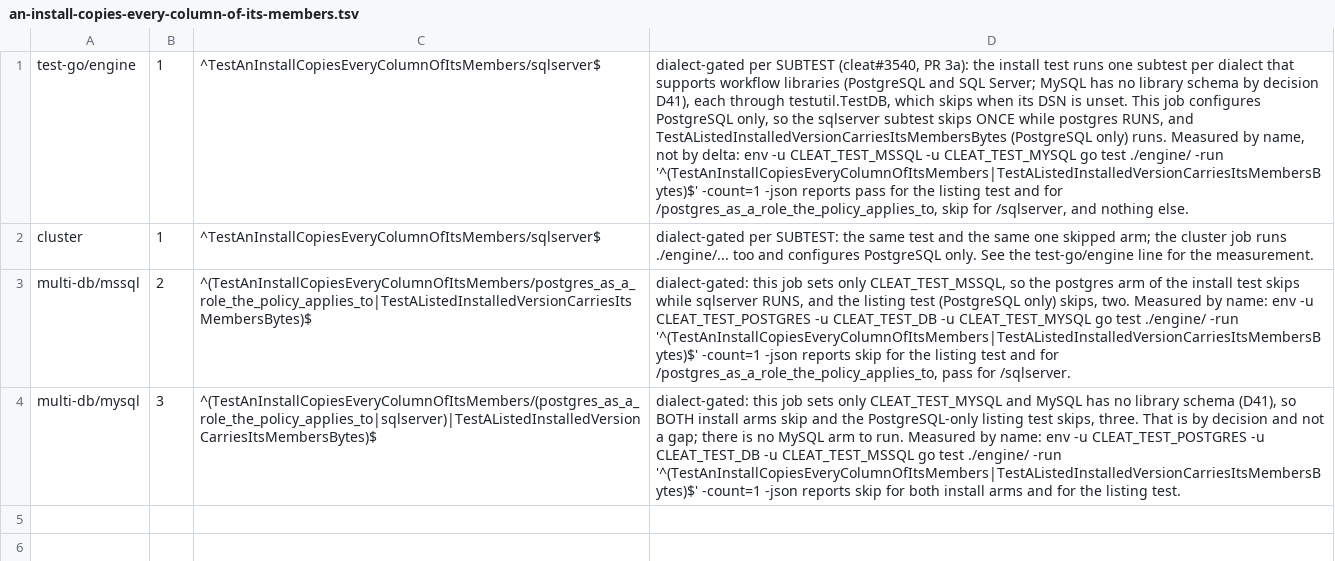
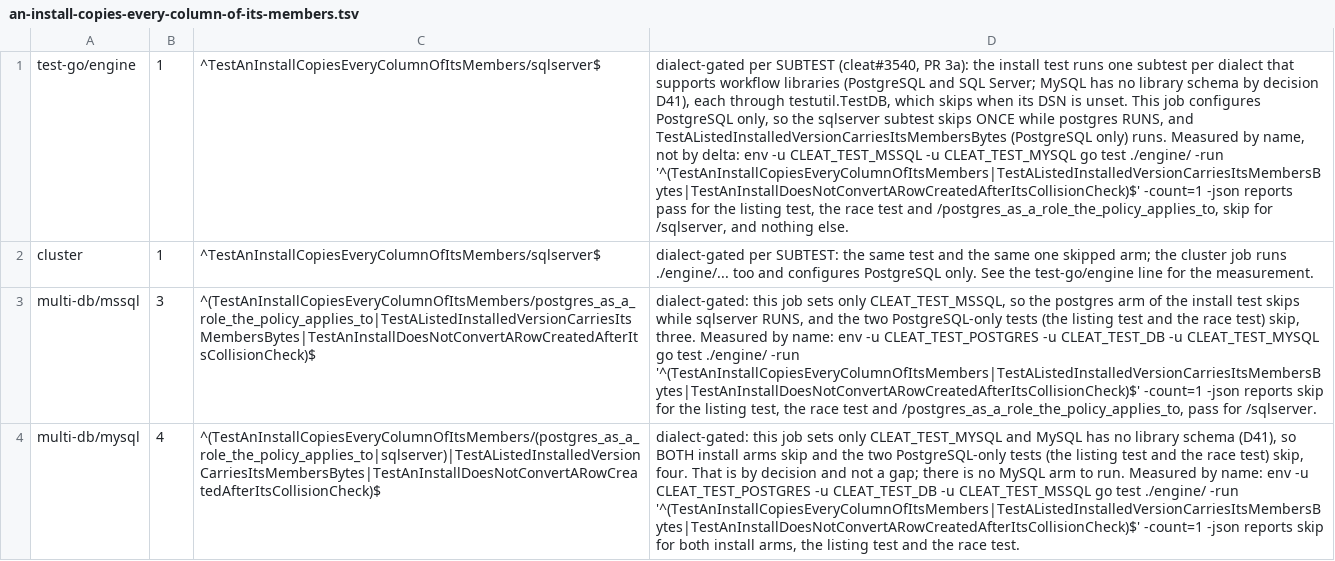
Before and after one commit to cleat-team/cleat, a TSV file: scripts/skip-ledger.d/an-install-copies-every-column-of-its-members.tsv, drawn as a sheet; the diff names each change by its address in the sheet, - before the commit and + after, or states it on an @@ line.

```diff
--- a/scripts/skip-ledger.d/an-install-copies-every-column-of-its-members.tsv
+++ b/scripts/skip-ledger.d/an-install-copies-every-column-of-its-members.tsv
-D1: …./engine/ -run '^(TestAnInstallCopiesEveryColumnOfItsMembers|TestAListedInstalledVersionCarriesItsMembersBytes)$' -count=1 -json reports pass for the listing test and for /postgres_as_a_role_the_policy_applies_to, skip…
+D1: …./engine/ -run '^(TestAnInstallCopiesEveryColumnOfItsMembers|TestAListedInstalledVersionCarriesItsMembersBytes|TestAnInstallDoesNotConvertARowCreatedAfterItsCollisionCheck)$' -count=1 -json reports pass for the listing test, the race test and /postgres_as_a_role_the_policy_applies_to, skip…
-B3: 2
+B3: 3
-C3: ^(TestAnInstallCopiesEveryColumnOfItsMembers/postgres_as_a_role_the_policy_applies_to|TestAListedInstalledVersionCarriesItsMembersBytes)$
+C3: ^(TestAnInstallCopiesEveryColumnOfItsMembers/postgres_as_a_role_the_policy_applies_to|TestAListedInstalledVersionCarriesItsMembersBytes|TestAnInstallDoesNotConvertARowCreatedAfterItsCollisionCheck)$
-D3: …and the listing test (PostgreSQL only) skips, two. Measured by name: env -u CLEAT_TEST_POSTGRES -u CLEAT_TEST_DB -u CLEAT_TEST_MYSQL go test ./engine/ -run '^(TestAnInstallCopiesEveryColumnOfItsMembers|TestAListedInstalledVersionCarriesItsMembersBytes)$' -count=1 -json reports skip for the listing test and for /postgres_as_a_role_the_policy_applies_to, pass…
+D3: …and the two PostgreSQL-only tests (the listing test and the race test) skip, three. Measured by name: env -u CLEAT_TEST_POSTGRES -u CLEAT_TEST_DB -u CLEAT_TEST_MYSQL go test ./engine/ -run '^(TestAnInstallCopiesEveryColumnOfItsMembers|TestAListedInstalledVersionCarriesItsMembersBytes|TestAnInstallDoesNotConvertARowCreatedAfterItsCollisionCheck)$' -count=1 -json reports skip for the listing test, the race test and /postgres_as_a_role_the_policy_applies_to, pass…
-B4: 3
+B4: 4
-C4: ^(TestAnInstallCopiesEveryColumnOfItsMembers/(postgres_as_a_role_the_policy_applies_to|sqlserver)|TestAListedInstalledVersionCarriesItsMembersBytes)$
+C4: ^(TestAnInstallCopiesEveryColumnOfItsMembers/(postgres_as_a_role_the_policy_applies_to|sqlserver)|TestAListedInstalledVersionCarriesItsMembersBytes|TestAnInstallDoesNotConvertARowCreatedAfterItsCollisionCheck)$
-D4: …and the PostgreSQL-only listing test skips, three. That is by decision and not a gap; there is no MySQL arm to run. Measured by name: env -u CLEAT_TEST_POSTGRES -u CLEAT_TEST_DB -u CLEAT_TEST_MSSQL go test ./engine/ -run '^(TestAnInstallCopiesEveryColumnOfItsMembers|TestAListedInstalledVersionCarriesItsMembersBytes)$' -count=1 -json reports skip for both install arms and for the listing test.
+D4: …and the two PostgreSQL-only tests (the listing test and the race test) skip, four. That is by decision and not a gap; there is no MySQL arm to run. Measured by name: env -u CLEAT_TEST_POSTGRES -u CLEAT_TEST_DB -u CLEAT_TEST_MSSQL go test ./engine/ -run '^(TestAnInstallCopiesEveryColumnOfItsMembers|TestAListedInstalledVersionCarriesItsMembersBytes|TestAnInstallDoesNotConvertARowCreatedAfterItsCollisionCheck)$' -count=1 -json reports skip for both install arms, the listing test and the race test.
```
Also changed, not shown: 4 other files.
